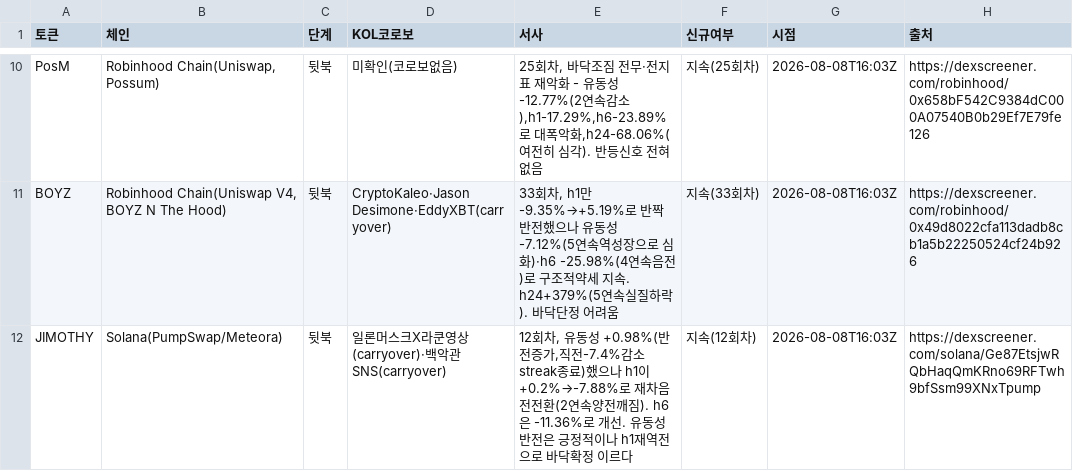
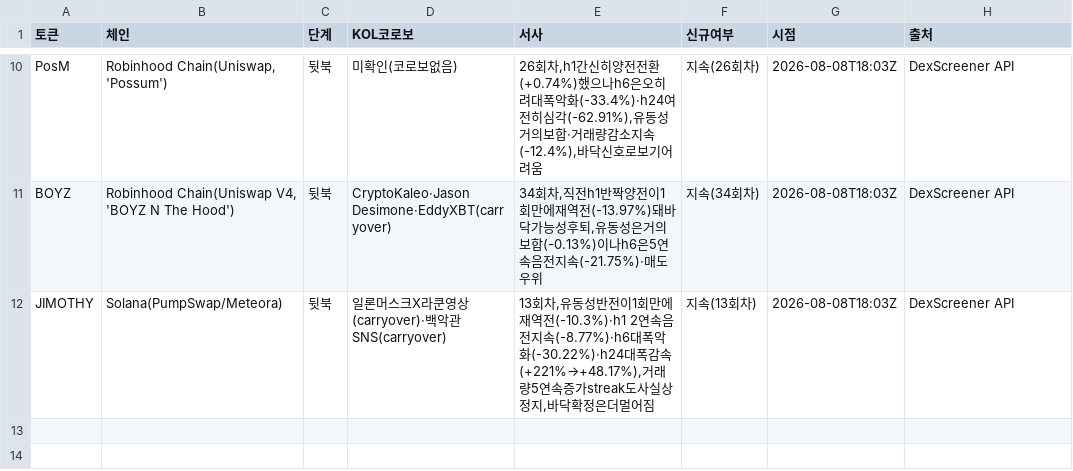
Before and after one commit to HoinKwak/study, a CSV file: research/kol/watch.csv, drawn as a sheet; only a part is shown, gaps mark what is left out; the diff covers the shown part only; the diff names each change by its address in the sheet, - before the commit and + after, or states it on an @@ line.

```diff
--- a/research/kol/watch.csv
+++ b/research/kol/watch.csv
-B10 (체인): Robinhood Chain(Uniswap, Possum)
+B10 (체인): Robinhood Chain(Uniswap, 'Possum')
-E10 (서사): 25회차, 바닥조짐 전무·전지표 재악화 - 유동성-12.77%(2연속감소),h1-17.29%,h6-23.89%로 대폭악화,h24-68.06%(여전히 심각). 반등신호 전혀없음
+E10 (서사): 26회차,h1간신히양전전환(+0.74%)했으나h6은오히려대폭악화(-33.4%)·h24여전히심각(-62.91%),유동성거의보합·거래량감소지속(-12.4%),바닥신호로보기어려움
-F10 (신규여부): 지속(25회차)
+F10 (신규여부): 지속(26회차)
-G10:G12 (시점): 2026-08-08T16:03Z
+G10:G12 (시점): 2026-08-08T18:03Z
-H10 (출처): https://dexscreener.com/robinhood/0x658bF542C9384dC000A07540B0b29Ef7E79fe126
+H10 (출처): DexScreener API
-B11 (체인): Robinhood Chain(Uniswap V4, BOYZ N The Hood)
+B11 (체인): Robinhood Chain(Uniswap V4, 'BOYZ N The Hood')
-E11 (서사): 33회차, h1만 -9.35%→+5.19%로 반짝반전했으나 유동성 -7.12%(5연속역성장으로 심화)·h6 -25.98%(4연속음전)로 구조적약세 지속. h24+379%(5연속실질하락). 바닥단정 어려움
+E11 (서사): 34회차,직전h1반짝양전이1회만에재역전(-13.97%)돼바닥가능성후퇴,유동성은거의보합(-0.13%)이나h6은5연속음전지속(-21.75%)·매도우위
-F11 (신규여부): 지속(33회차)
+F11 (신규여부): 지속(34회차)
-H11 (출처): https://dexscreener.com/robinhood/0x49d8022cfa113dadb8cb1a5b22250524cf24b926
+H11 (출처): DexScreener API
-E12 (서사): 12회차, 유동성 +0.98%(반전증가,직전-7.4%감소streak종료)했으나 h1이 +0.2%→-7.88%로 재차음전전환(2연속양전깨짐). h6은 -11.36%로 개선. 유동성반전은 긍정적이나 h1재역전으로 바닥확정 이르다
+E12 (서사): 13회차,유동성반전이1회만에재역전(-10.3%)·h1 2연속음전지속(-8.77%)·h6대폭악화(-30.22%)·h24대폭감속(+221%→+48.17%),거래량5연속증가streak도사실상정지,바닥확정은더멀어짐
-F12 (신규여부): 지속(12회차)
+F12 (신규여부): 지속(13회차)
-H12 (출처): https://dexscreener.com/solana/Ge87EtsjwRQbHaqQmKRno69RFTwh9bfSsm99XNxTpump
+H12 (출처): DexScreener API
```
Also changed, not shown: 36 edited cells elsewhere in this file, 2 other files.
